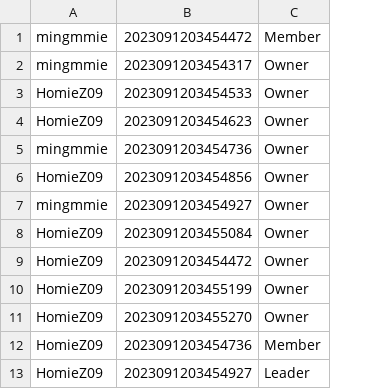
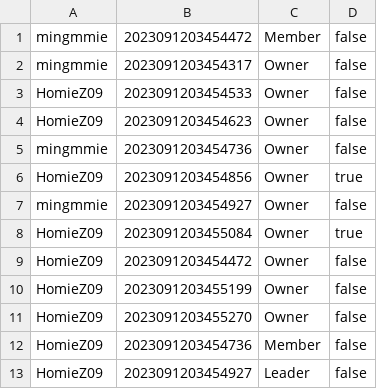
Before and after one commit to Homiez09/plasom-reunion, a CSV file: data/join-team.csv, drawn as a sheet; the diff names each change by its address in the sheet, - before the commit and + after, or states it on an @@ line.

Commit message:
update data

```diff
--- a/data/join-team.csv
+++ b/data/join-team.csv
+column D, rows 1-13: false | false | false | false | false | true | false | true | false | false | false | false | false
```
Also changed, not shown: data/user-list.csv.
